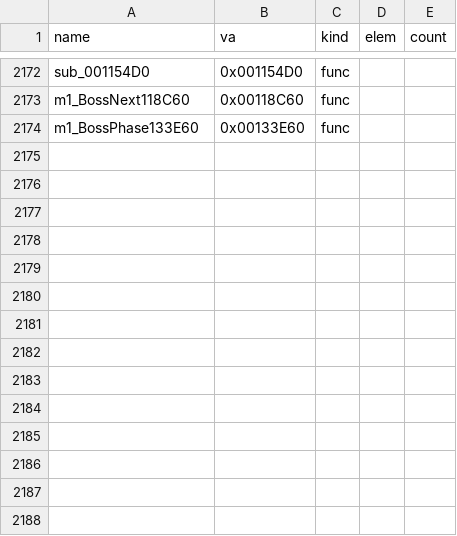
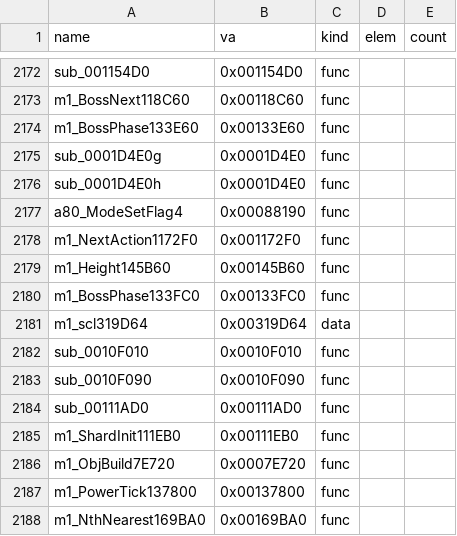
Before and after one commit to Pallypots/Project-Soul-Robber, a CSV file: config/symbols_m1.csv, drawn as a sheet; only a part is shown, gaps mark what is left out; the diff names each change by its address in the sheet, - before the commit and + after, or states it on an @@ line.

```diff
--- a/config/symbols_m1.csv
+++ b/config/symbols_m1.csv
+row 2175: sub_0001D4E0g | 0x0001D4E0 | func
+row 2176: sub_0001D4E0h | 0x0001D4E0 | func
+row 2177: a80_ModeSetFlag4 | 0x00088190 | func
+row 2178: m1_NextAction1172F0 | 0x001172F0 | func
+row 2179: m1_Height145B60 | 0x00145B60 | func
+row 2180: m1_BossPhase133FC0 | 0x00133FC0 | func
+row 2181: m1_scl319D64 | 0x00319D64 | data
+row 2182: sub_0010F010 | 0x0010F010 | func
+row 2183: sub_0010F090 | 0x0010F090 | func
+row 2184: sub_00111AD0 | 0x00111AD0 | func
+row 2185: m1_ShardInit111EB0 | 0x00111EB0 | func
+row 2186: m1_ObjBuild7E720 | 0x0007E720 | func
+row 2187: m1_PowerTick137800 | 0x00137800 | func
+row 2188: m1_NthNearest169BA0 | 0x00169BA0 | func
```
Also changed, not shown: config/function_states_m1.csv, config/function_states_r1b.csv, 4 other files.
